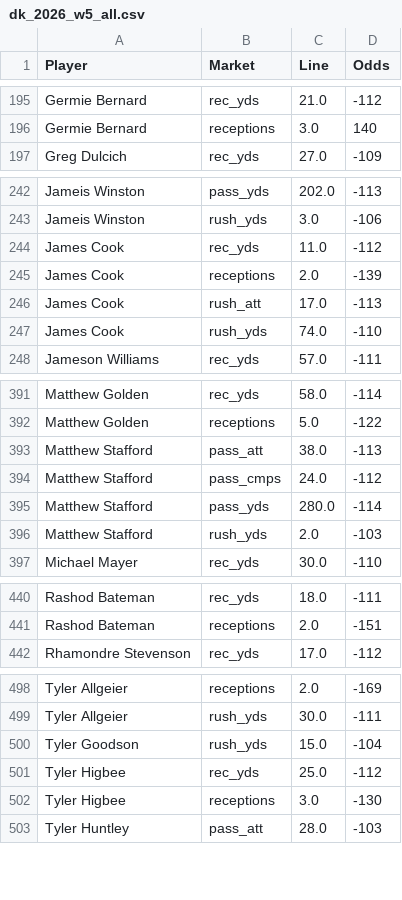
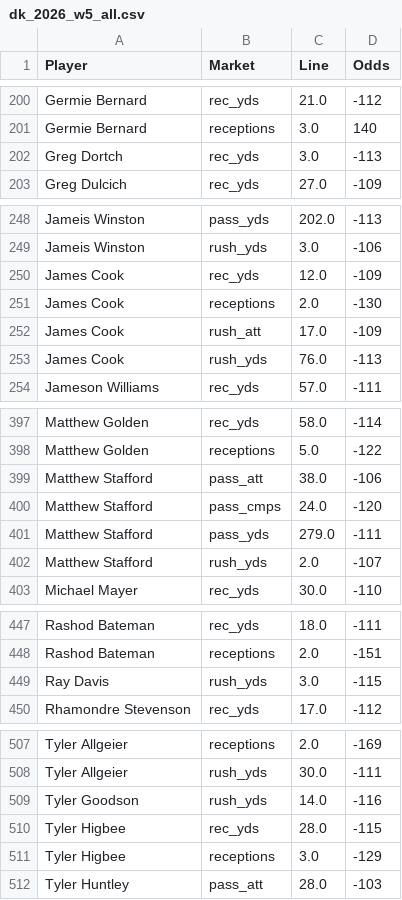
Before and after one commit to fozzyyozzy/edge-index, a CSV file: automation/lines/dk_2026_w5_all.csv, drawn as a sheet; only a part is shown, gaps mark what is left out; the diff covers the shown part only.

```diff
--- a/automation/lines/dk_2026_w5_all.csv
+++ b/automation/lines/dk_2026_w5_all.csv
@@ -196,2 +201,3 @@ Germie Bernard,rec_yds,21.0,-112
 Germie Bernard,receptions,3.0,140
+Greg Dortch,rec_yds,3.0,-113
 Greg Dulcich,rec_yds,27.0,-109
@@ -243,6 +249,6 @@ Jameis Winston,pass_yds,202.0,-113
 Jameis Winston,rush_yds,3.0,-106
-James Cook,rec_yds,11.0,-112
-James Cook,receptions,2.0,-139
-James Cook,rush_att,17.0,-113
-James Cook,rush_yds,74.0,-110
+James Cook,rec_yds,12.0,-109
+James Cook,receptions,2.0,-130
+James Cook,rush_att,17.0,-109
+James Cook,rush_yds,76.0,-113
 Jameson Williams,rec_yds,57.0,-111
@@ -392,6 +398,6 @@ Matthew Golden,rec_yds,58.0,-114
 Matthew Golden,receptions,5.0,-122
-Matthew Stafford,pass_att,38.0,-113
-Matthew Stafford,pass_cmps,24.0,-112
-Matthew Stafford,pass_yds,280.0,-114
-Matthew Stafford,rush_yds,2.0,-103
+Matthew Stafford,pass_att,38.0,-106
+Matthew Stafford,pass_cmps,24.0,-120
+Matthew Stafford,pass_yds,279.0,-111
+Matthew Stafford,rush_yds,2.0,-107
 Michael Mayer,rec_yds,30.0,-110
@@ -441,2 +448,3 @@ Rashod Bateman,rec_yds,18.0,-111
 Rashod Bateman,receptions,2.0,-151
+Ray Davis,rush_yds,3.0,-115
 Rhamondre Stevenson,rec_yds,17.0,-112
@@ -499,5 +508,5 @@ Tyler Allgeier,receptions,2.0,-169
 Tyler Allgeier,rush_yds,30.0,-111
-Tyler Goodson,rush_yds,15.0,-104
-Tyler Higbee,rec_yds,25.0,-112
-Tyler Higbee,receptions,3.0,-130
+Tyler Goodson,rush_yds,14.0,-116
+Tyler Higbee,rec_yds,28.0,-115
+Tyler Higbee,receptions,3.0,-129
 Tyler Huntley,pass_att,28.0,-103
```
Also changed, not shown: 7 added rows and 45 edited cells elsewhere in this file, automation/floors/floors_2026_w5_mnf.csv, automation/lines/dk_2026_w5_mnf.csv, 15 other files.
